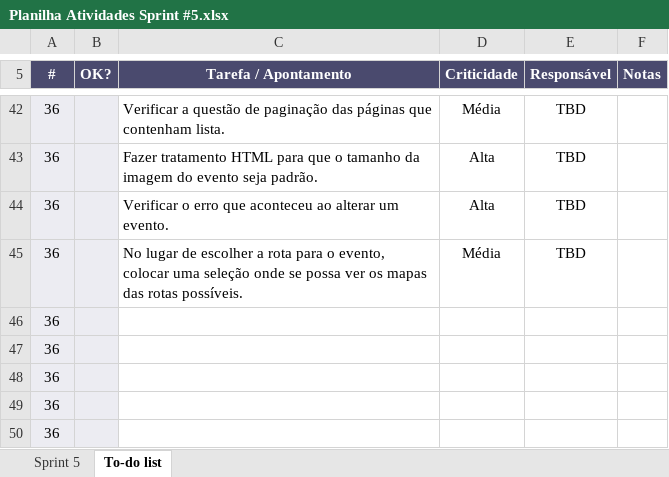
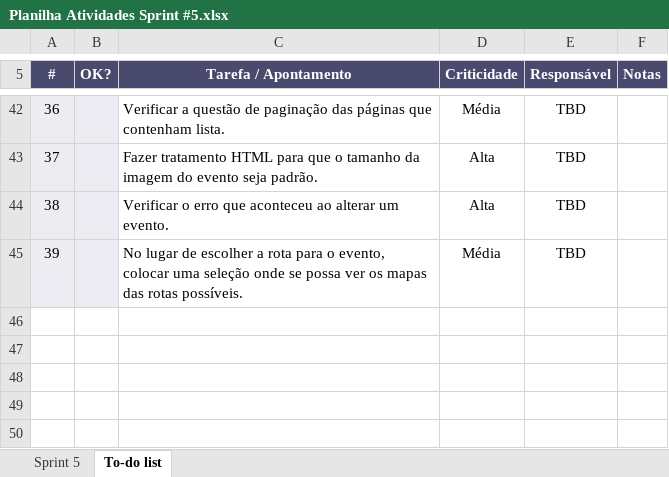
Before and after one commit to marcosisocram/fusioness, an Excel workbook: Trunk/Doc/Planilha Atividades Sprint #5.xlsx, sheet To-do list, drawn as a sheet; only a part is shown, gaps mark what is left out; values as stored, in another font and other column widths than the file's, no borders; conditional formats not drawn; the diff covers the shown part only; the diff names each change by its address in the sheet, - before the commit and + after, or states it on an @@ line.

Commit message:
Atualização da planilha de atividades.

```diff
--- a/Trunk/Doc/Planilha Atividades Sprint #5.xlsx (sheet To-do list)
+++ b/Trunk/Doc/Planilha Atividades Sprint #5.xlsx (sheet To-do list)
-A43 (#): 36
+A43 (#): 37
-A44 (#): 36
+A44 (#): 38
-A45 (#): 36
+A45 (#): 39
-row 46: 36
-row 47: 36
-row 48: 36
-row 49: 36
-row 50: 36
```
Also changed, not shown: 28 hidden or unhidden rows elsewhere in this sheet.
